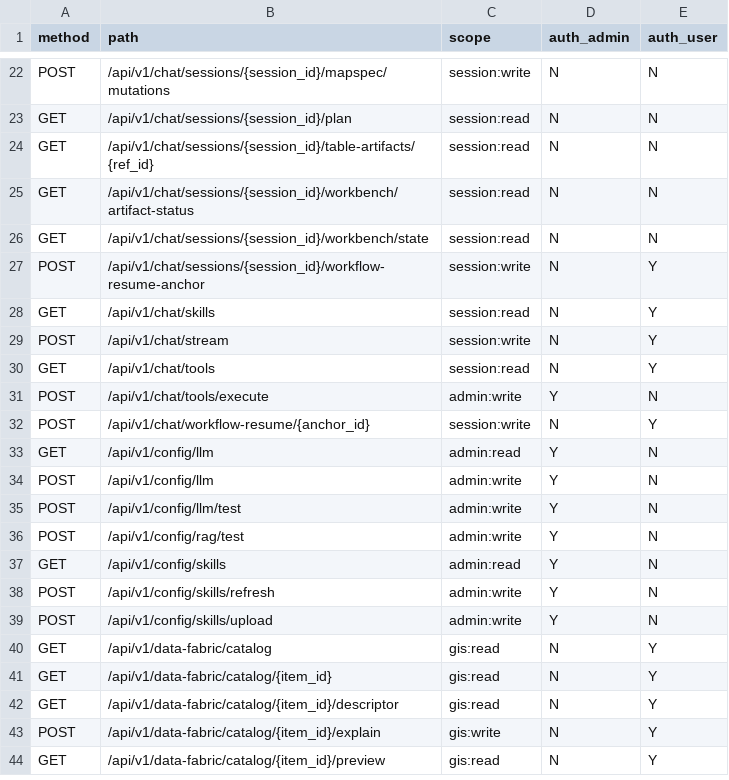
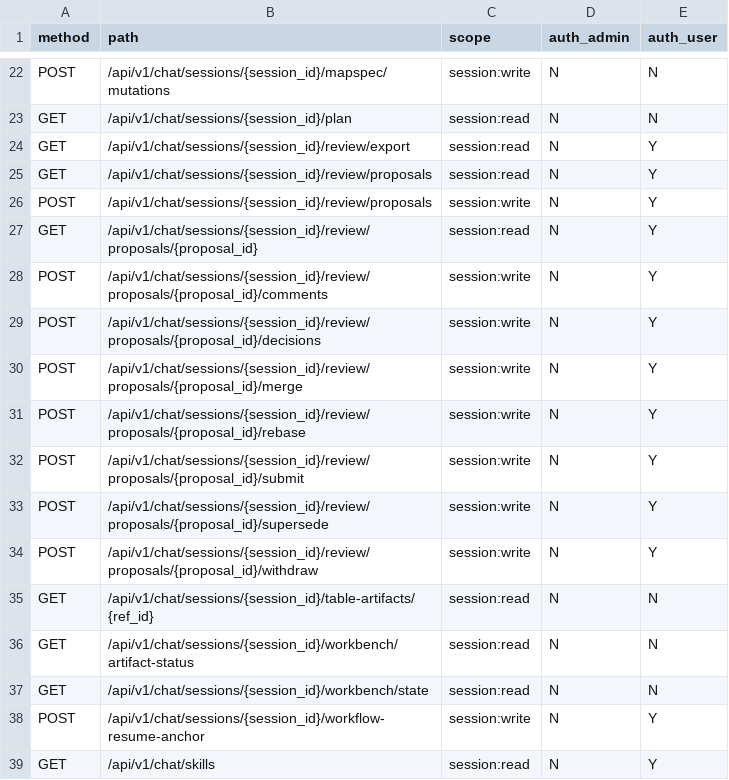
Before and after one commit to WindWang2/webgis-ai-agent, a CSV file: docs/dev/endpoint-scope-matrix.csv, drawn as a sheet; only a part is shown, gaps mark what is left out; the shorter side is filled out with more unchanged rows.

Commit message:
fix(collab): post-baseline convergence — ADR renumber 0201→0203, review drawer i18n, lint, artifacts
- ADR 撞号：与 #1358 的 0201-gis-pack 冲突，重编号 0203 + review 域
  引用面同步（14 文件；extensions/pack 的 ADR-0201 引用不动）
- review-drawer.tsx 全面 i18n（ADR-0144）：新增 review 命名空间
  （zh-CN/en-US messages + catalog 注册），21 处裸 CJK 入词条，
  useCallback 依赖修正 —— no-raw-cjk 守卫与 0-warning 门恢复
- ruff：tests/review 7×F401 自动清理 + 未用 token 变量
- merge master + 快照刷新 + 产物统一再生

本地验证：门禁+review 域 254 过；frontend 415/415（复跑）+ eslint 0；
ruff 干净

```diff
--- a/docs/dev/endpoint-scope-matrix.csv
+++ b/docs/dev/endpoint-scope-matrix.csv
@@ -23,2 +23,13 @@ POST,/api/v1/chat/sessions/{session_id}/mapspec/mutations,session:write,N,N
 GET,/api/v1/chat/sessions/{session_id}/plan,session:read,N,N
+GET,/api/v1/chat/sessions/{session_id}/review/export,session:read,N,Y
+GET,/api/v1/chat/sessions/{session_id}/review/proposals,session:read,N,Y
+POST,/api/v1/chat/sessions/{session_id}/review/proposals,session:write,N,Y
+GET,/api/v1/chat/sessions/{session_id}/review/proposals/{proposal_id},session:read,N,Y
+POST,/api/v1/chat/sessions/{session_id}/review/proposals/{proposal_id}/comments,session:write,N,Y
+POST,/api/v1/chat/sessions/{session_id}/review/proposals/{proposal_id}/decisions,session:write,N,Y
+POST,/api/v1/chat/sessions/{session_id}/review/proposals/{proposal_id}/merge,session:write,N,Y
+POST,/api/v1/chat/sessions/{session_id}/review/proposals/{proposal_id}/rebase,session:write,N,Y
+POST,/api/v1/chat/sessions/{session_id}/review/proposals/{proposal_id}/submit,session:write,N,Y
+POST,/api/v1/chat/sessions/{session_id}/review/proposals/{proposal_id}/supersede,session:write,N,Y
+POST,/api/v1/chat/sessions/{session_id}/review/proposals/{proposal_id}/withdraw,session:write,N,Y
 GET,/api/v1/chat/sessions/{session_id}/table-artifacts/{ref_id},session:read,N,N
```
Also changed, not shown: 28 other files.
